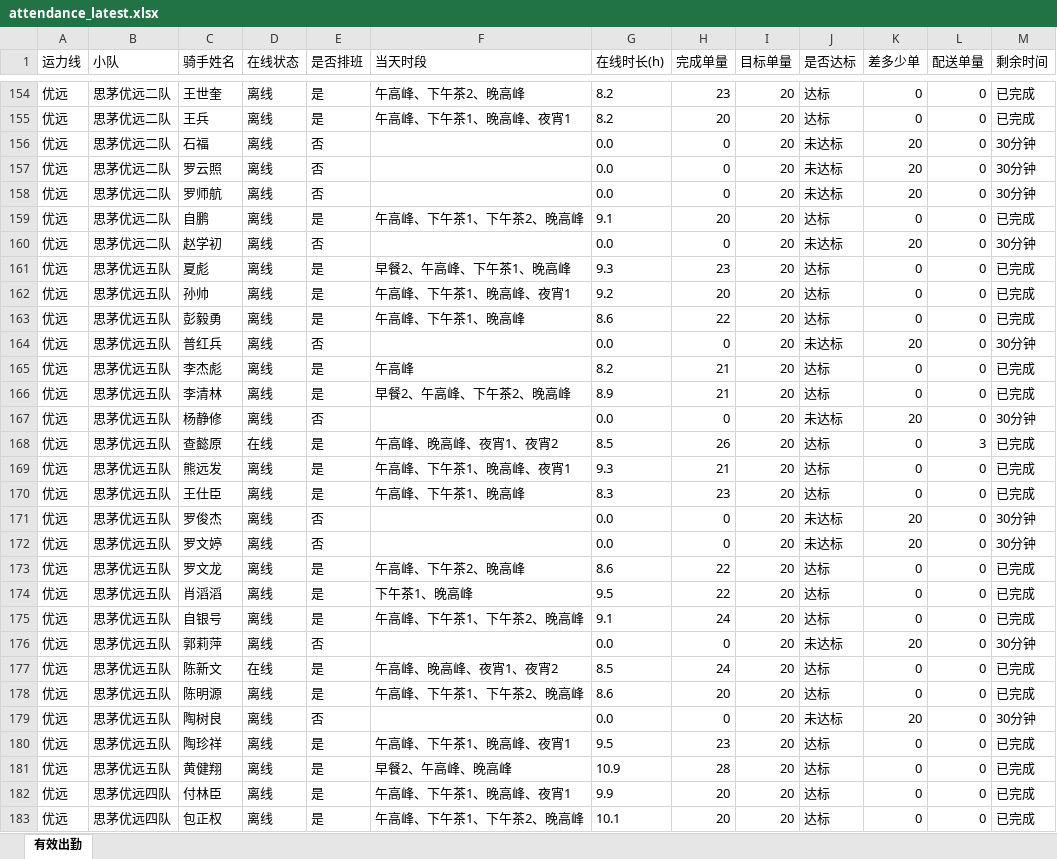
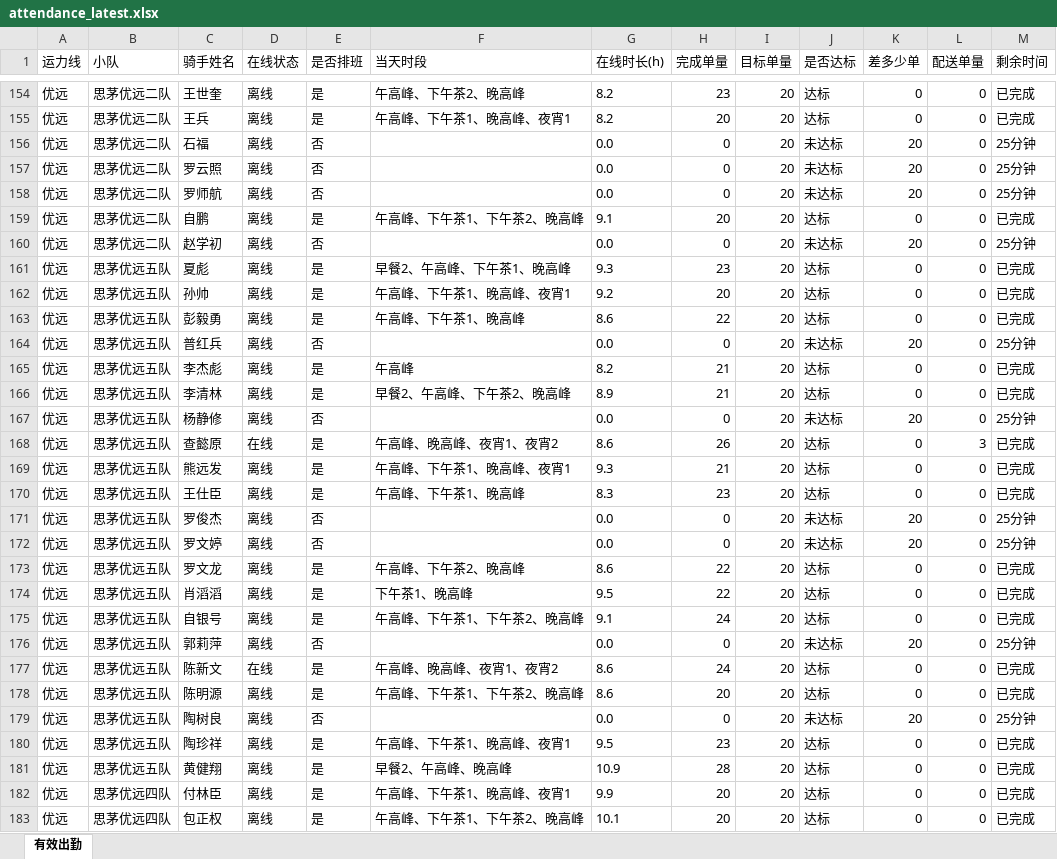
Before and after one commit to 424584635-png/dzt-dashboard, an Excel workbook: public/attendance_latest.xlsx, sheet 有效出勤, drawn as a sheet; only a part is shown, gaps mark what is left out; values as stored, in another font and other column widths than the file's, no borders; the diff covers the shown part only; the diff names each change by its address in the sheet, - before the commit and + after, or states it on an @@ line.

Commit message:
data: 202611052335 (241 骑手)

```diff
--- a/public/attendance_latest.xlsx (sheet 有效出勤)
+++ b/public/attendance_latest.xlsx (sheet 有效出勤)
-M156:M158 (剩余时间): 30分钟
+M156:M158 (剩余时间): 25分钟
-M160 (剩余时间): 30分钟
+M160 (剩余时间): 25分钟
-M164 (剩余时间): 30分钟
+M164 (剩余时间): 25分钟
-M167 (剩余时间): 30分钟
+M167 (剩余时间): 25分钟
-G168 (在线时长(h)): 8.5
+G168 (在线时长(h)): 8.6
-M171:M172 (剩余时间): 30分钟
+M171:M172 (剩余时间): 25分钟
-M176 (剩余时间): 30分钟
+M176 (剩余时间): 25分钟
-G177 (在线时长(h)): 8.5
+G177 (在线时长(h)): 8.6
-M179 (剩余时间): 30分钟
+M179 (剩余时间): 25分钟
```
Also changed, not shown: 68 edited cells elsewhere in this sheet, 7 other files.
